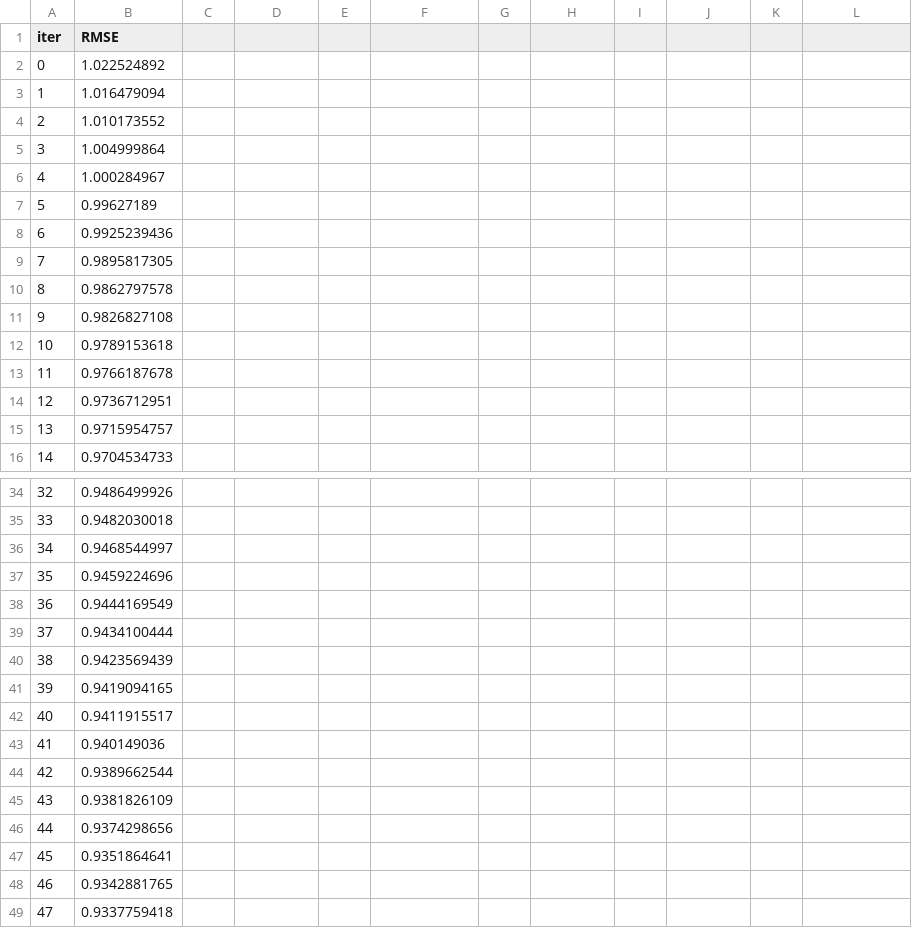
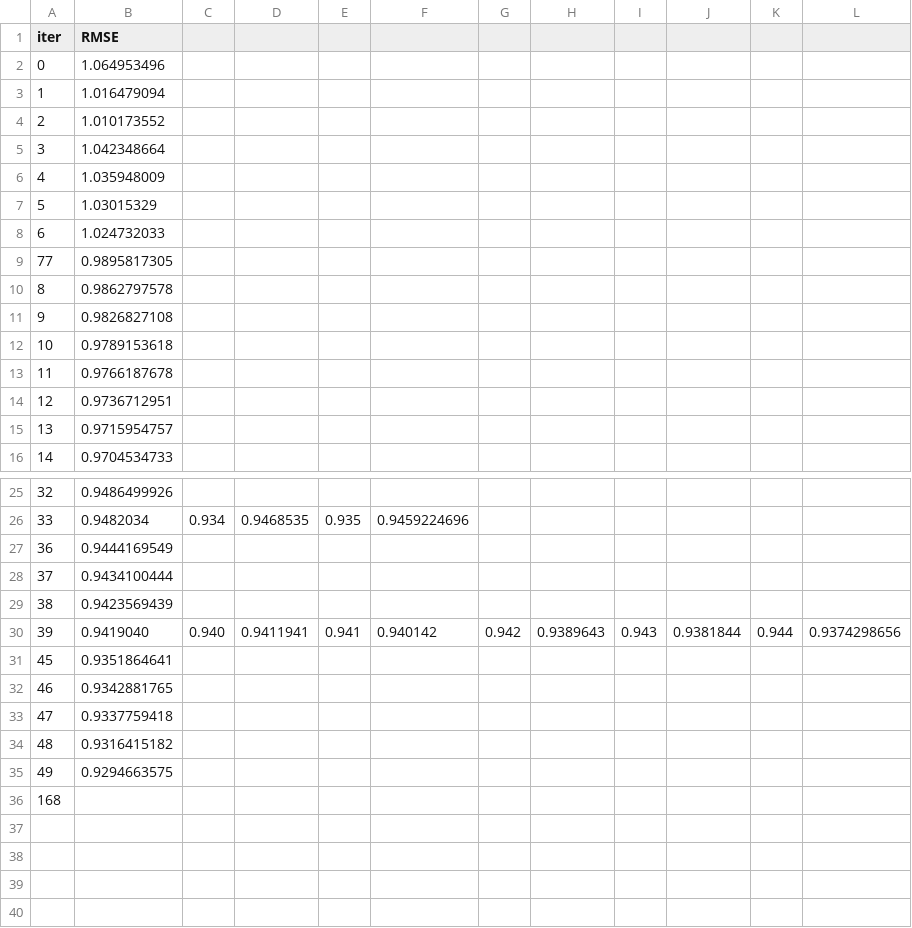
Before and after one commit to Trinity-goorm/TRI-AI, a TSV file: catboost_info/learn_error.tsv, drawn as a sheet; only a part is shown, gaps mark what is left out; the shorter side is filled out with more unchanged rows; the diff covers the shown part only.

```diff
--- a/catboost_info/learn_error.tsv
+++ b/catboost_info/learn_error.tsv
@@ -1,10 +1,10 @@
 iter	RMSE
-0	1.022524892
+0	1.064953496
 1	1.016479094
 2	1.010173552
-3	1.004999864
-4	1.000284967
-5	0.99627189
-6	0.9925239436
-7	0.9895817305
+3	1.042348664
+4	1.035948009
+5	1.03015329
+6	1.024732033
+77	0.9895817305
 8	0.9862797578
@@ -34,5 +25,3 @@ iter	RMSE
 32	0.9486499926
-33	0.9482030018
-34	0.9468544997
-35	0.9459224696
+33	0.9482034	0.934	0.9468535	0.935	0.9459224696
 36	0.9444169549
@@ -40,8 +29,3 @@ iter	RMSE
 38	0.9423569439
-39	0.9419094165
-40	0.9411915517
-41	0.940149036
-42	0.9389662544
-43	0.9381826109
-44	0.9374298656
+39	0.9419040	0.940	0.9411941	0.941	0.940142	0.942	0.9389643	0.943	0.9381844	0.944	0.9374298656
 45	0.9351864641
```
Also changed, not shown: 9 removed rows and 21 edited cells elsewhere in this file, catboost_info/time_left.tsv, 12 other files.
